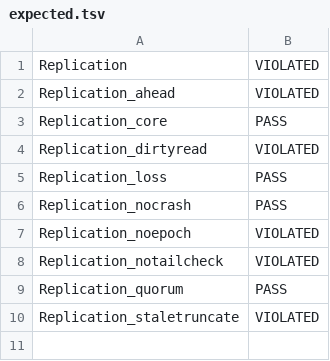
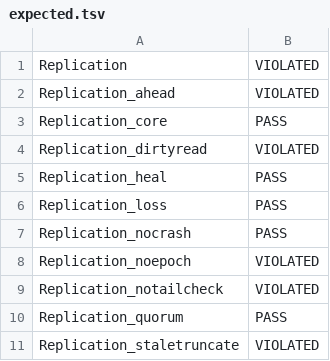
Before and after one commit to chasers/durable_buffer, a TSV file: tla/expected.tsv, drawn as a sheet.

```diff
--- a/tla/expected.tsv
+++ b/tla/expected.tsv
@@ -4,2 +4,3 @@ Replication_core	PASS
 Replication_dirtyread	VIOLATED
+Replication_heal	PASS
 Replication_loss	PASS
```
Also changed, not shown: 21 other files.
